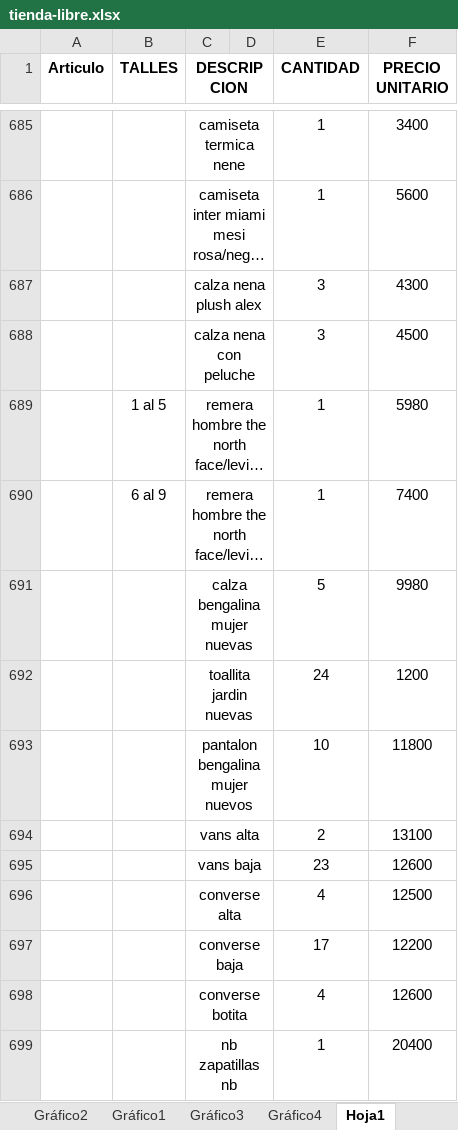
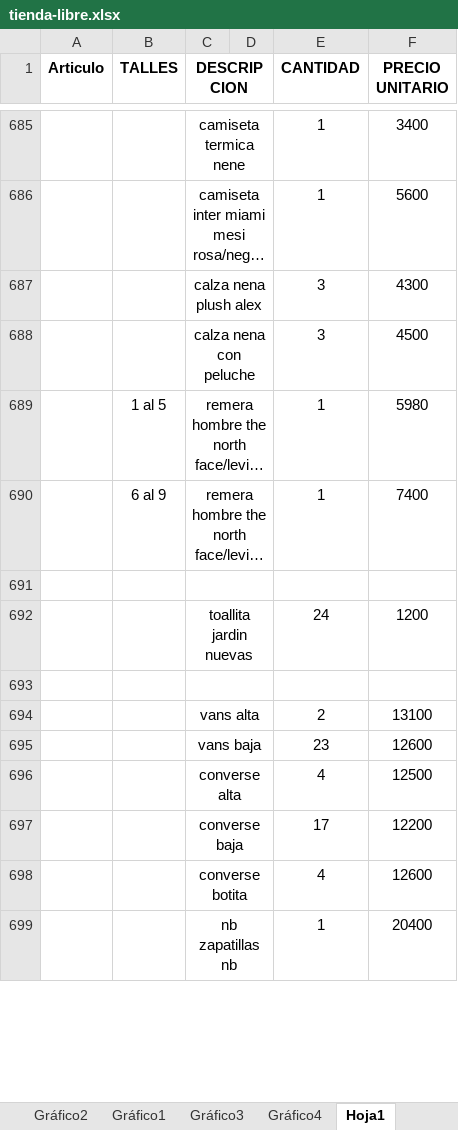
Before and after one commit to jerojimenez17/TiendaLibre, an Excel workbook: tienda-libre-backend/excel-files/tienda-libre.xlsx, sheet Hoja1, drawn as a sheet; only a part is shown, gaps mark what is left out; long unchanged cells end in …; values as stored, in another font and other column widths than the file's, no borders; the diff names each change by its address in the sheet, - before the commit and + after, or states it on an @@ line.

Commit message:
change list

```diff
--- a/tienda-libre-backend/excel-files/tienda-libre.xlsx (sheet Hoja1)
+++ b/tienda-libre-backend/excel-files/tienda-libre.xlsx (sheet Hoja1)
-row 691:  |  | calza bengalina mujer nuevas |  | 5 | 9980
+row 691: (empty)
-row 693:  |  | pantalon bengalina mujer nuevos |  | 10 | 11800
+row 693: (empty)
```
